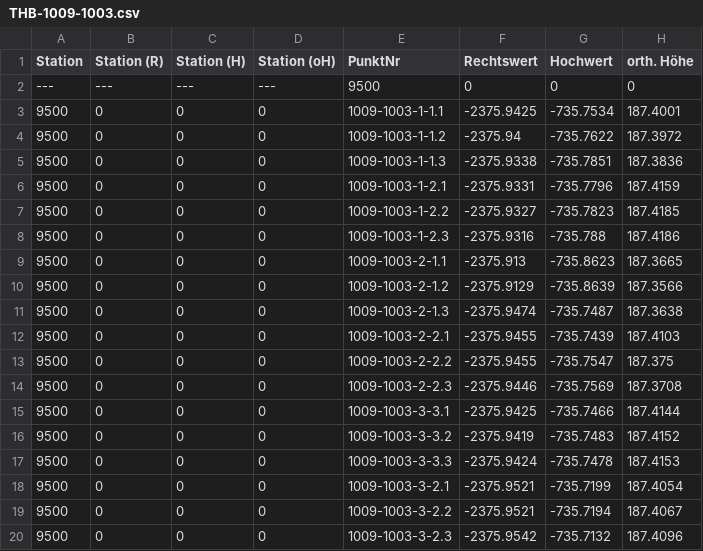
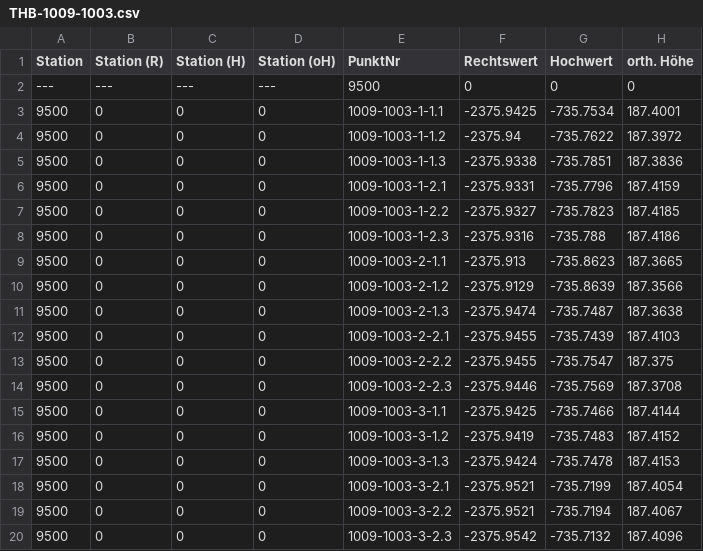
Before and after one commit to rbo-xyz/thb-berechnung, a CSV file: test_data/THB-1009-1003.csv, drawn as a sheet; only a part is shown; the diff names each change by its address in the sheet, - before the commit and + after, or states it on an @@ line.

```diff
--- a/test_data/THB-1009-1003.csv
+++ b/test_data/THB-1009-1003.csv
-E15 (PunktNr): 1009-1003-3-3.1
+E15 (PunktNr): 1009-1003-3-1.1
-E16 (PunktNr): 1009-1003-3-3.2
+E16 (PunktNr): 1009-1003-3-1.2
-E17 (PunktNr): 1009-1003-3-3.3
+E17 (PunktNr): 1009-1003-3-1.3
```
Also changed, not shown: 7 other files.
